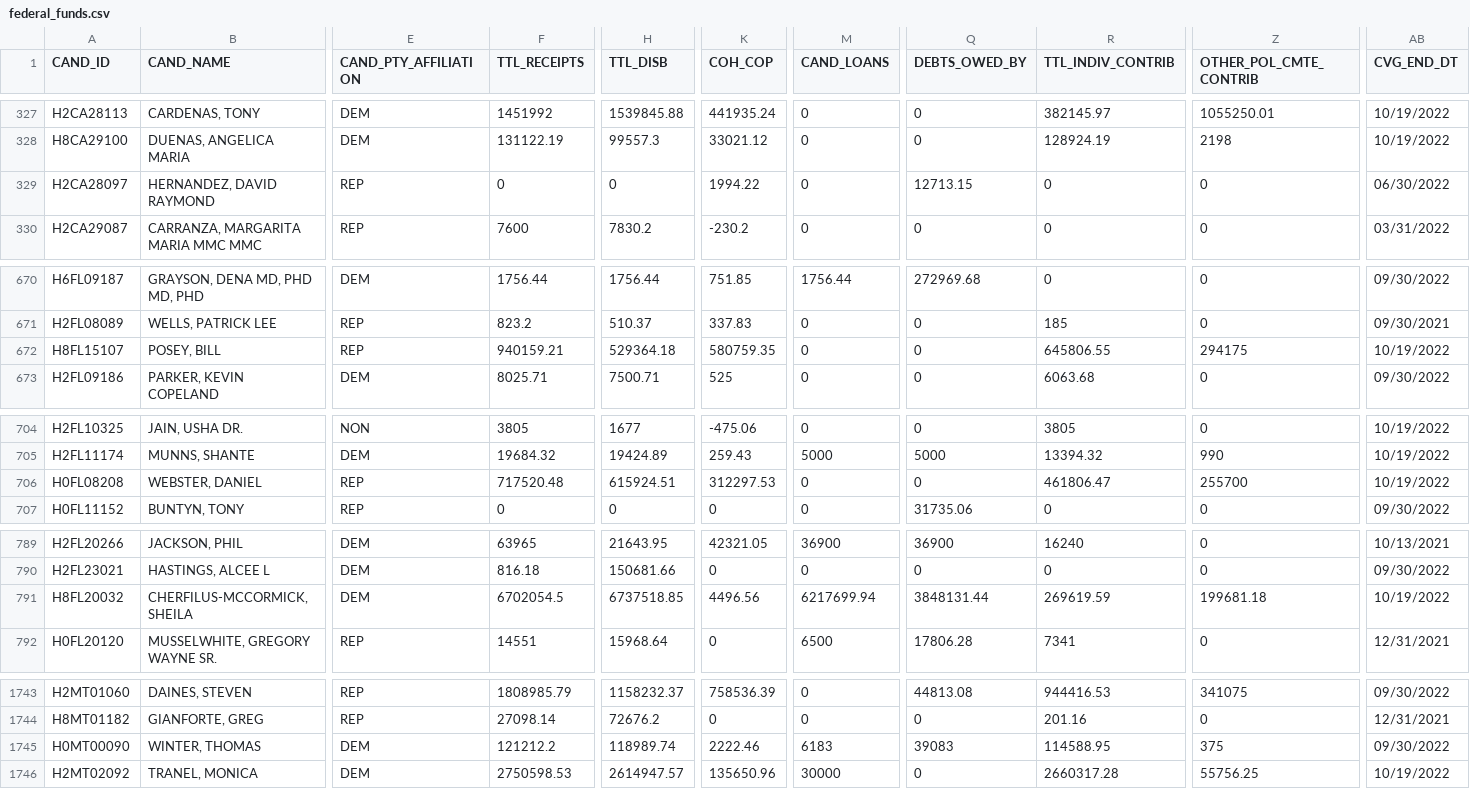
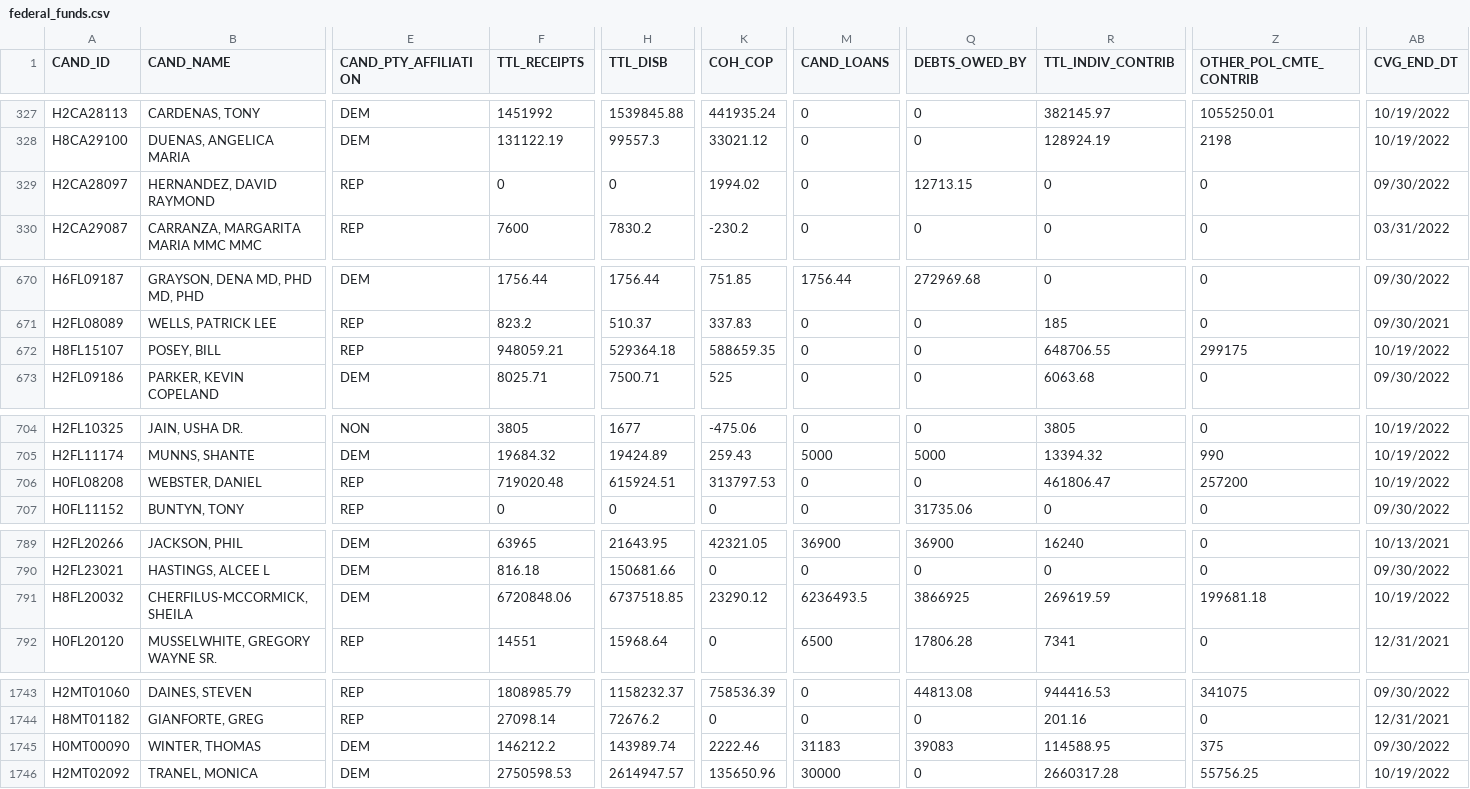
Before and after one commit to psthomas/elections-meta, a CSV file: analysis-2022/data/funding/federal_funds.csv, drawn as a sheet; only a part is shown, gaps mark what is left out; the diff covers the shown part only; the diff names each change by its address in the sheet, - before the commit and + after, or states it on an @@ line.

```diff
--- a/analysis-2022/data/funding/federal_funds.csv
+++ b/analysis-2022/data/funding/federal_funds.csv
-K329 (COH_COP): 1994.22
+K329 (COH_COP): 1994.02
-AB329 (CVG_END_DT): 06/30/2022
+AB329 (CVG_END_DT): 09/30/2022
-F672 (TTL_RECEIPTS): 940159.21
+F672 (TTL_RECEIPTS): 948059.21
-K672 (COH_COP): 580759.35
+K672 (COH_COP): 588659.35
-R672 (TTL_INDIV_CONTRIB): 645806.55
+R672 (TTL_INDIV_CONTRIB): 648706.55
-Z672 (OTHER_POL_CMTE_CONTRIB): 294175
+Z672 (OTHER_POL_CMTE_CONTRIB): 299175
-F706 (TTL_RECEIPTS): 717520.48
+F706 (TTL_RECEIPTS): 719020.48
-K706 (COH_COP): 312297.53
+K706 (COH_COP): 313797.53
-Z706 (OTHER_POL_CMTE_CONTRIB): 255700
+Z706 (OTHER_POL_CMTE_CONTRIB): 257200
-F791 (TTL_RECEIPTS): 6702054.5
+F791 (TTL_RECEIPTS): 6720848.06
-K791 (COH_COP): 4496.56
+K791 (COH_COP): 23290.12
-M791 (CAND_LOANS): 6217699.94
+M791 (CAND_LOANS): 6236493.5
-Q791 (DEBTS_OWED_BY): 3848131.44
+Q791 (DEBTS_OWED_BY): 3866925
-F1745 (TTL_RECEIPTS): 121212.2
+F1745 (TTL_RECEIPTS): 146212.2
-H1745 (TTL_DISB): 118989.74
+H1745 (TTL_DISB): 143989.74
-M1745 (CAND_LOANS): 6183
+M1745 (CAND_LOANS): 31183
```
Also changed, not shown: 1 added row and 28 edited cells elsewhere in this file, analysis-2022/data/fivethirtyeight/house_dist.csv, analysis-2022/data/fivethirtyeight/senate_dist.csv, 5 other files.
